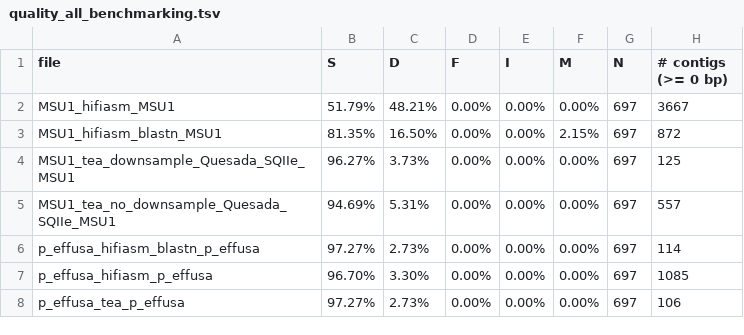
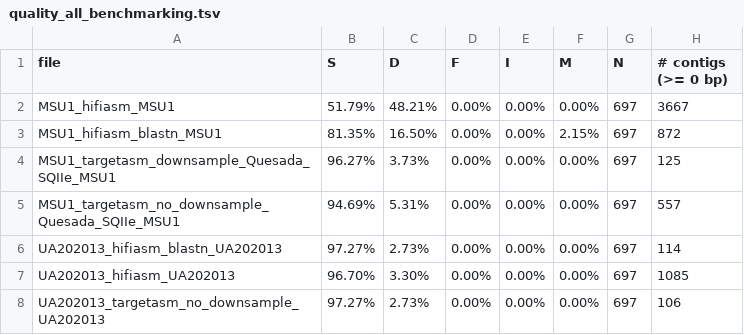
Before and after one commit to Yixuan39/downy-mildew-assemble, a TSV file: data/benchmark_qc/quality_all_benchmarking.tsv, drawn as a sheet; only a part is shown; the diff names each change by its address in the sheet, - before the commit and + after, or states it on an @@ line.

Commit message:
Use UA202013 and targetasm names in workflow, benchmark data and tests

```diff
--- a/data/benchmark_qc/quality_all_benchmarking.tsv
+++ b/data/benchmark_qc/quality_all_benchmarking.tsv
-A4 (file): MSU1_tea_downsample_Quesada_SQIIe_MSU1
+A4 (file): MSU1_targetasm_downsample_Quesada_SQIIe_MSU1
-A5 (file): MSU1_tea_no_downsample_Quesada_SQIIe_MSU1
+A5 (file): MSU1_targetasm_no_downsample_Quesada_SQIIe_MSU1
-A6 (file): p_effusa_hifiasm_blastn_p_effusa
+A6 (file): UA202013_hifiasm_blastn_UA202013
-A7 (file): p_effusa_hifiasm_p_effusa
+A7 (file): UA202013_hifiasm_UA202013
-A8 (file): p_effusa_tea_p_effusa
+A8 (file): UA202013_targetasm_no_downsample_UA202013
```
Also changed, not shown: 8 other files.
